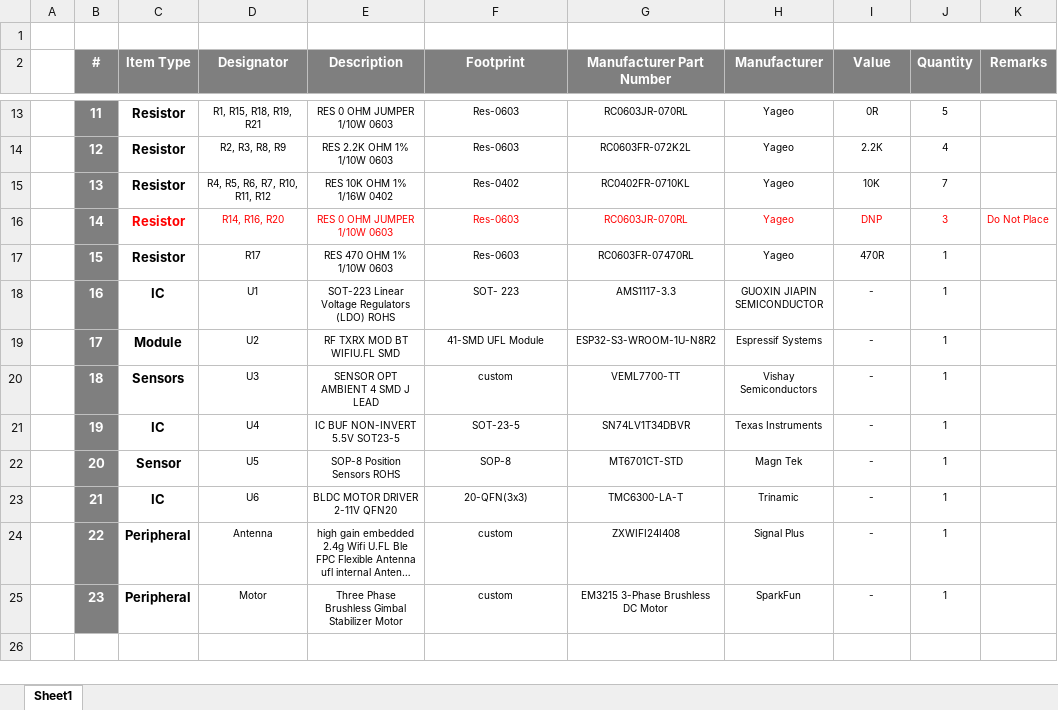
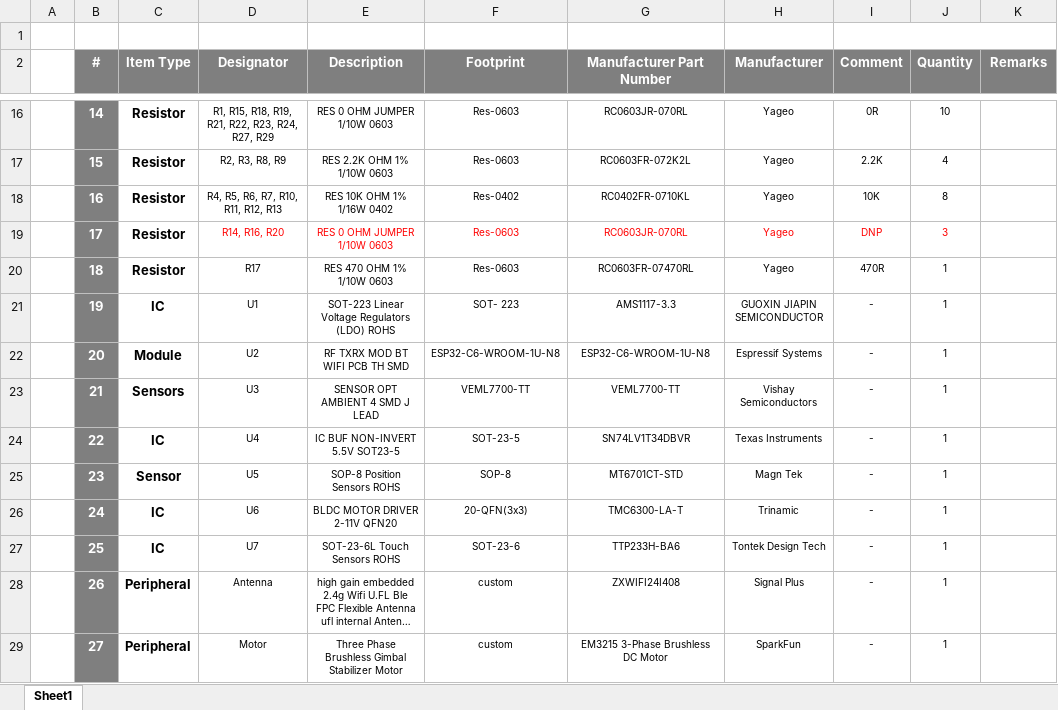
Before and after one commit to eSpark-Backup/dustinm-lampleddriver, an Excel workbook: Design-Files/Knob-PCB-v1.0/Deliverables/BOM/Client_BOM_Knob-PCB-v1.0.xlsx, sheet Sheet1, drawn as a sheet; only a part is shown, gaps mark what is left out; long unchanged cells end in …; values as stored, in another font and other column widths than the file's, no borders; addresses are those after the commit; the diff covers the shown part only; the diff names each change by its address in the sheet, - before the commit and + after, or states it on an @@ line.

```diff
--- a/Design-Files/Knob-PCB-v1.0/Deliverables/BOM/Client_BOM_Knob-PCB-v1.0.xlsx (sheet Sheet1)
+++ b/Design-Files/Knob-PCB-v1.0/Deliverables/BOM/Client_BOM_Knob-PCB-v1.0.xlsx (sheet Sheet1)
-I2: Value
+I2: Comment
-B16 (#): 11
+B16 (#): 14
-D16 (Designator): R1, R15, R18, R19, R21
+D16 (Designator): R1, R15, R18, R19, R21, R22, R23, R24, R27, R29
-J16 (Quantity): 5
+J16 (Quantity): 10
-B17 (#): 12
+B17 (#): 15
-B18 (#): 13
+B18 (#): 16
-D18 (Designator): R4, R5, R6, R7, R10, R11, R12
+D18 (Designator): R4, R5, R6, R7, R10, R11, R12, R13
-J18 (Quantity): 7
+J18 (Quantity): 8
-B19 (#): 14
+B19 (#): 17
-C19 text colour: #FF0000
+C19 text colour: black
-K19 (Remarks): Do Not Place
+K19 (Remarks): (empty)
-B20 (#): 15
+B20 (#): 18
-B21 (#): 16
+B21 (#): 19
-B22 (#): 17
+B22 (#): 20
-E22 (Description): RF TXRX MOD BT WIFIU.FL SMD
+E22 (Description): RF TXRX MOD BT WIFI PCB TH SMD
-F22 (Footprint): 41-SMD UFL Module
+F22 (Footprint): ESP32-C6-WROOM-1U-N8
-G22 (Manufacturer Part Number): ESP32-S3-WROOM-1U-N8R2
+G22 (Manufacturer Part Number): ESP32-C6-WROOM-1U-N8
-B23 (#): 18
+B23 (#): 21
-F23 (Footprint): custom
+F23 (Footprint): VEML7700-TT
-B24 (#): 19
+B24 (#): 22
-B25 (#): 20
+B25 (#): 23
-B26 (#): 21
+B26 (#): 24
+row 27:  | 25 | IC | U7 | SOT-23-6L Touch Sensors ROHS | SOT-23-6 | TTP233H-BA6 | Tontek Design Tech | - | 1
-B28 (#): 22
+B28 (#): 26
-B29 (#): 23
+B29 (#): 27
```
Also changed, not shown: 3 added rows and 27 edited cells elsewhere in this sheet, formulas that keep their value, 49 other files.
